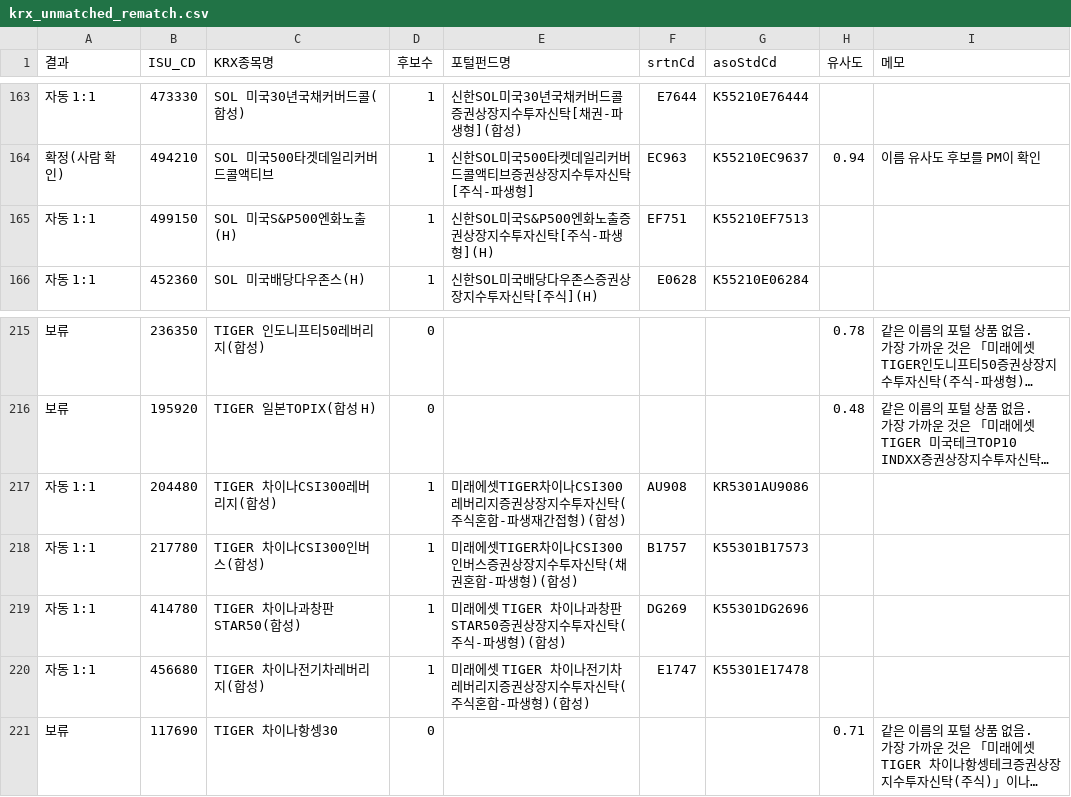
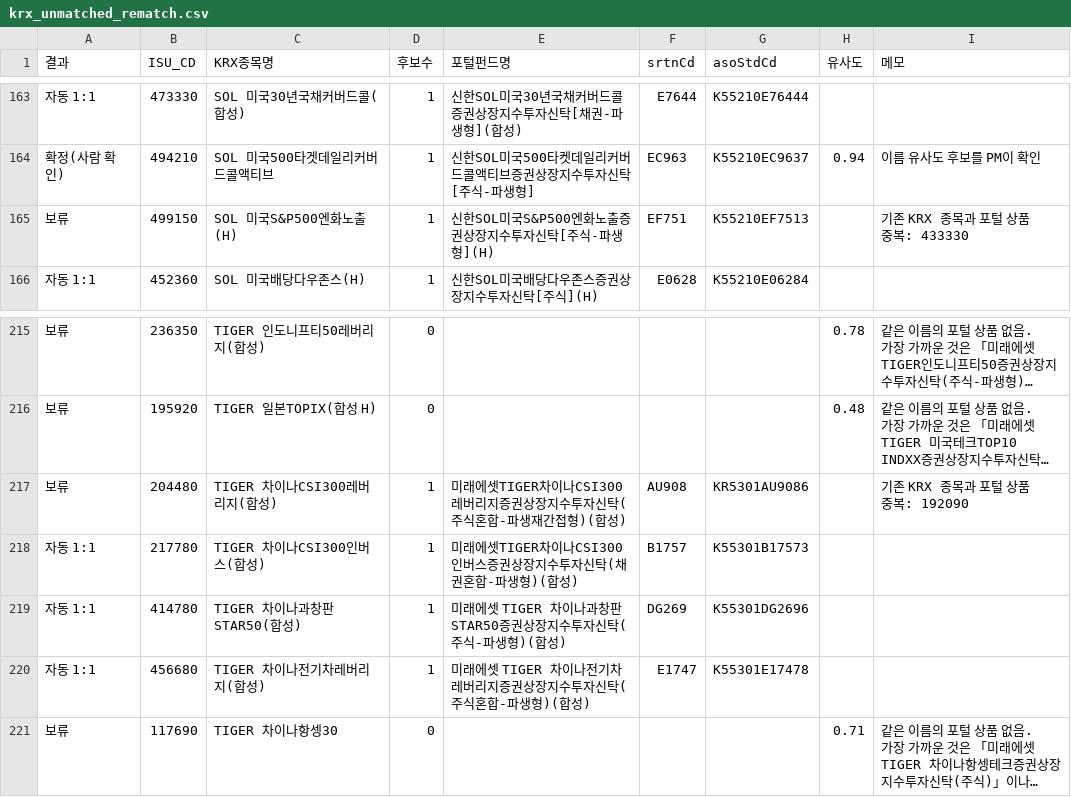
Before and after one commit to BOAZ-Signal-Team-26/signal-pipeline, a CSV file: research/samples/krx_unmatched_rematch.csv, drawn as a sheet; only a part is shown, gaps mark what is left out; long unchanged cells end in …; the diff covers the shown part only; the diff names each change by its address in the sheet, - before the commit and + after, or states it on an @@ line.

```diff
--- a/research/samples/krx_unmatched_rematch.csv
+++ b/research/samples/krx_unmatched_rematch.csv
-A165 (결과): 자동 1:1
+A165 (결과): 보류
-I165 (메모): (empty)
+I165 (메모): 기존 KRX 종목과 포털 상품 중복: 433330
-A217 (결과): 자동 1:1
+A217 (결과): 보류
-I217 (메모): (empty)
+I217 (메모): 기존 KRX 종목과 포털 상품 중복: 192090
```
Also changed, not shown: 12 edited cells elsewhere in this file, 19 other files.
